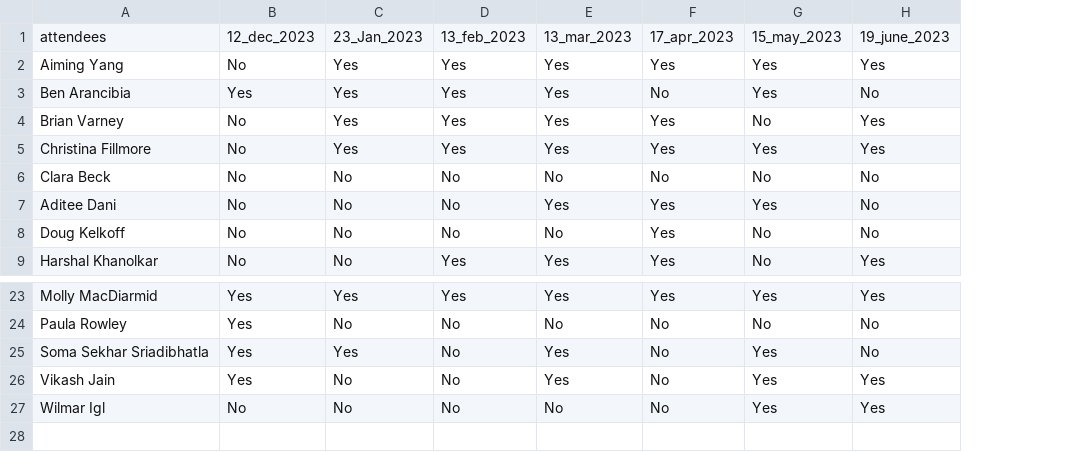
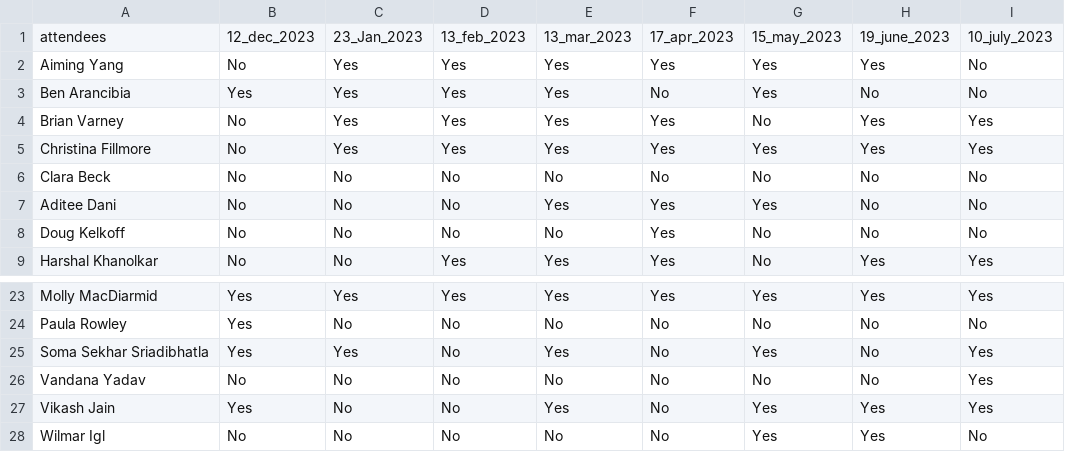
Before and after one commit to PSIAIMS/CAMIS, a CSV file: minutes/CAMIS team members.csv, drawn as a sheet; only a part is shown, gaps mark what is left out; the diff names each change by its address in the sheet, - before the commit and + after, or states it on an @@ line.

Commit message:
Update CAMIS team members.csv

```diff
--- a/minutes/CAMIS team members.csv
+++ b/minutes/CAMIS team members.csv
+column I, rows 1-9: 10_july_2023 | No | No | Yes | Yes | No | No | No | Yes; rows 23-25: Yes | No | Yes; rows 27-28: Yes | No
+row 26: Vandana Yadav | No | No | No | No | No | No | No | Yes
```
